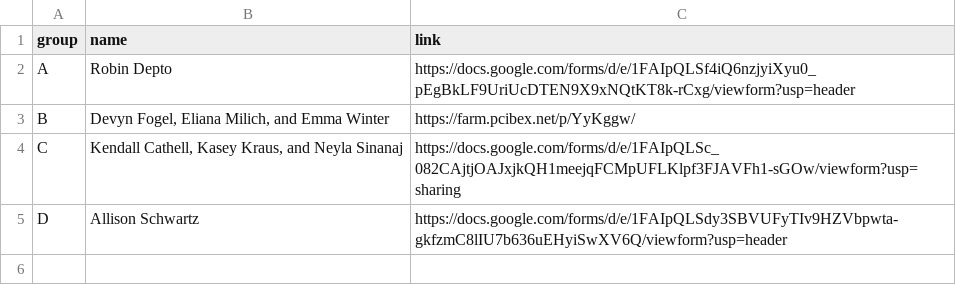
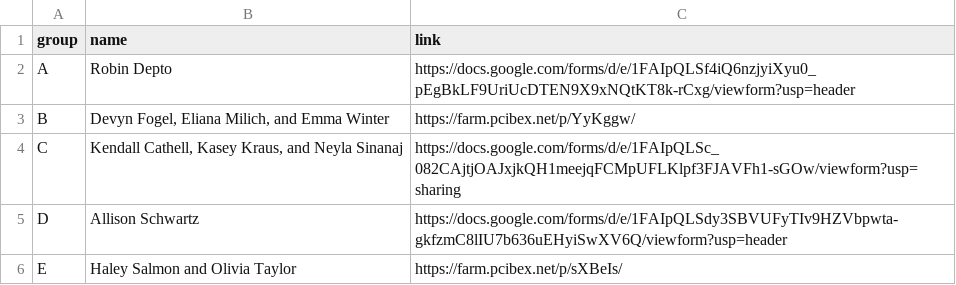
Before and after one commit to mawilson1234/Experiment_Survey, a CSV file: chunk_includes/stimuli.csv, drawn as a sheet; the diff names each change by its address in the sheet, - before the commit and + after, or states it on an @@ line.

Commit message:
new semester

```diff
--- a/chunk_includes/stimuli.csv
+++ b/chunk_includes/stimuli.csv
+row 6: E | Haley Salmon and Olivia Taylor | https://farm.pcibex.net/p/sXBeIs/
```
